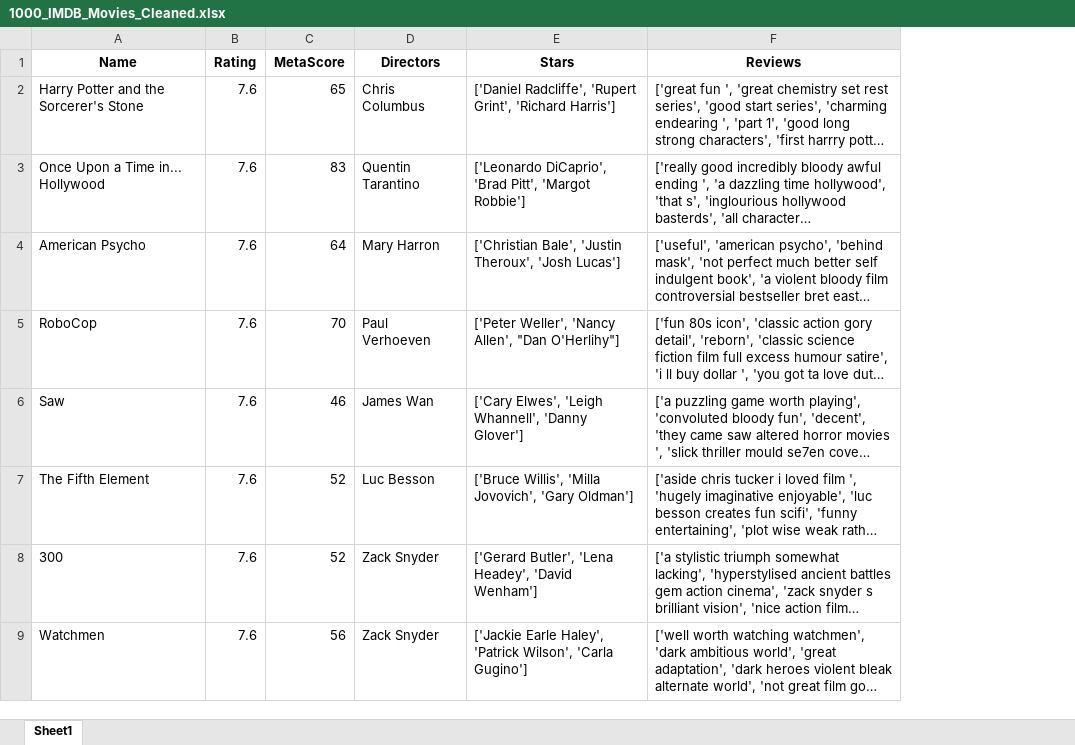
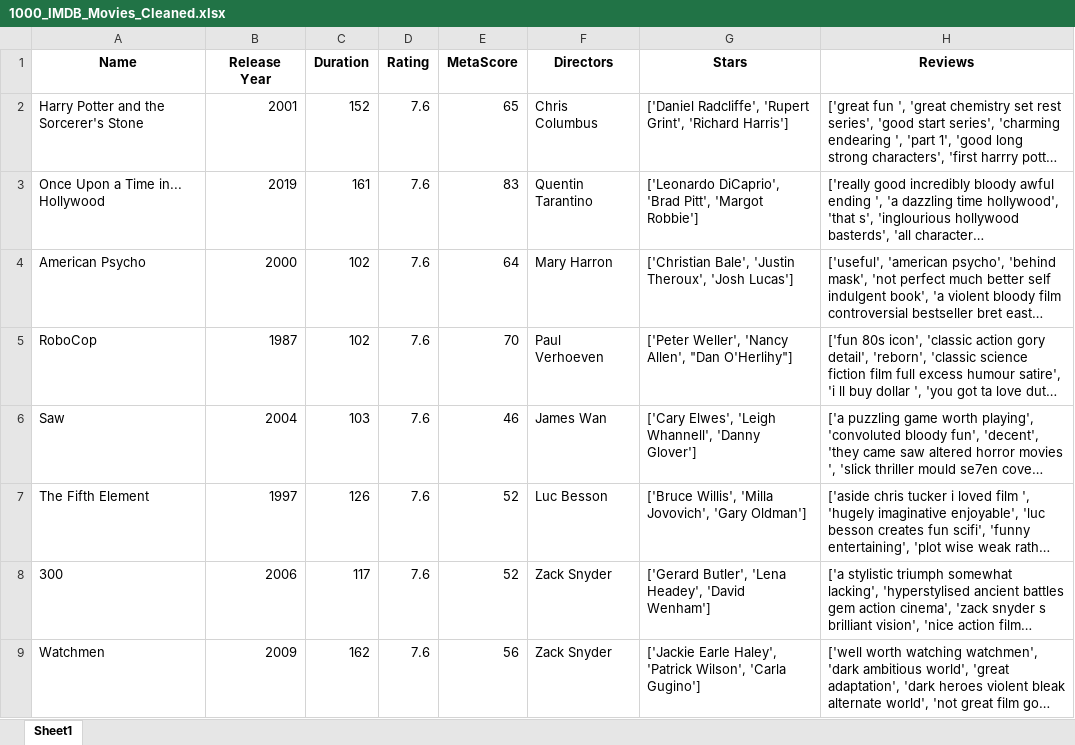
Before and after one commit to babaranjitsing/Exploring-Movie-and-Web-series-Choices-with-IMDB, an Excel workbook: 1000_IMDB_Movies_Cleaned.xlsx, sheet Sheet1, drawn as a sheet; only a part is shown; long unchanged cells end in …; values as stored, in another font and other column widths than the file's, no borders; the diff names each change by its address in the sheet, - before the commit and + after, or states it on an @@ line.

```diff
--- a/1000_IMDB_Movies_Cleaned.xlsx (sheet Sheet1)
+++ b/1000_IMDB_Movies_Cleaned.xlsx (sheet Sheet1)
+column B (Release Year), rows 2-9: 2001 | 2019 | 2000 | 1987 | 2004 | 1997 | 2006 | 2009
+column C (Duration), rows 2-9: 152 | 161 | 102 | 102 | 103 | 126 | 117 | 162
```
Also changed, not shown: 1 other file.
